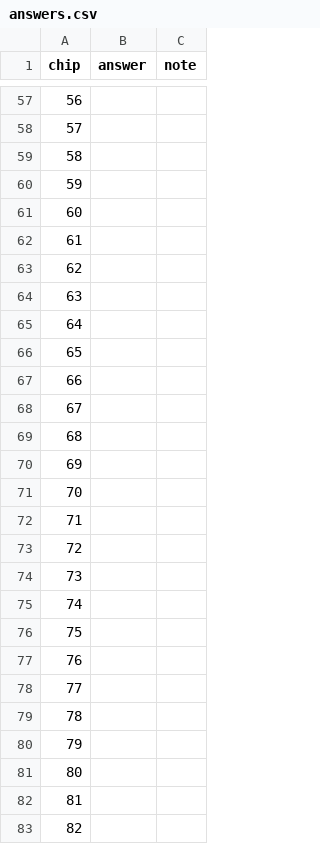
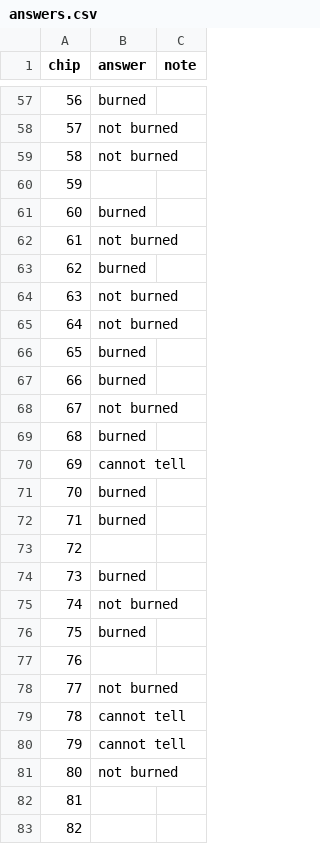
Before and after one commit to Amillanv/CHISPA, a CSV file: results/2024/image_check/answers.csv, drawn as a sheet; only a part is shown, gaps mark what is left out; the diff covers the shown part only.

```diff
--- a/results/2024/image_check/answers.csv
+++ b/results/2024/image_check/answers.csv
@@ -57,26 +57,26 @@ chip,answer,note
-56,,
-57,,
-58,,
+56,burned,
+57,not burned,
+58,not burned,
 59,,
-60,,
-61,,
-62,,
-63,,
-64,,
-65,,
-66,,
-67,,
-68,,
-69,,
-70,,
-71,,
+60,burned,
+61,not burned,
+62,burned,
+63,not burned,
+64,not burned,
+65,burned,
+66,burned,
+67,not burned,
+68,burned,
+69,cannot tell,
+70,burned,
+71,burned,
 72,,
-73,,
-74,,
-75,,
+73,burned,
+74,not burned,
+75,burned,
 76,,
-77,,
-78,,
-79,,
-80,,
+77,not burned,
+78,cannot tell,
+79,cannot tell,
+80,not burned,
 81,,
```
Also changed, not shown: 45 edited cells elsewhere in this file, 11 other files.
